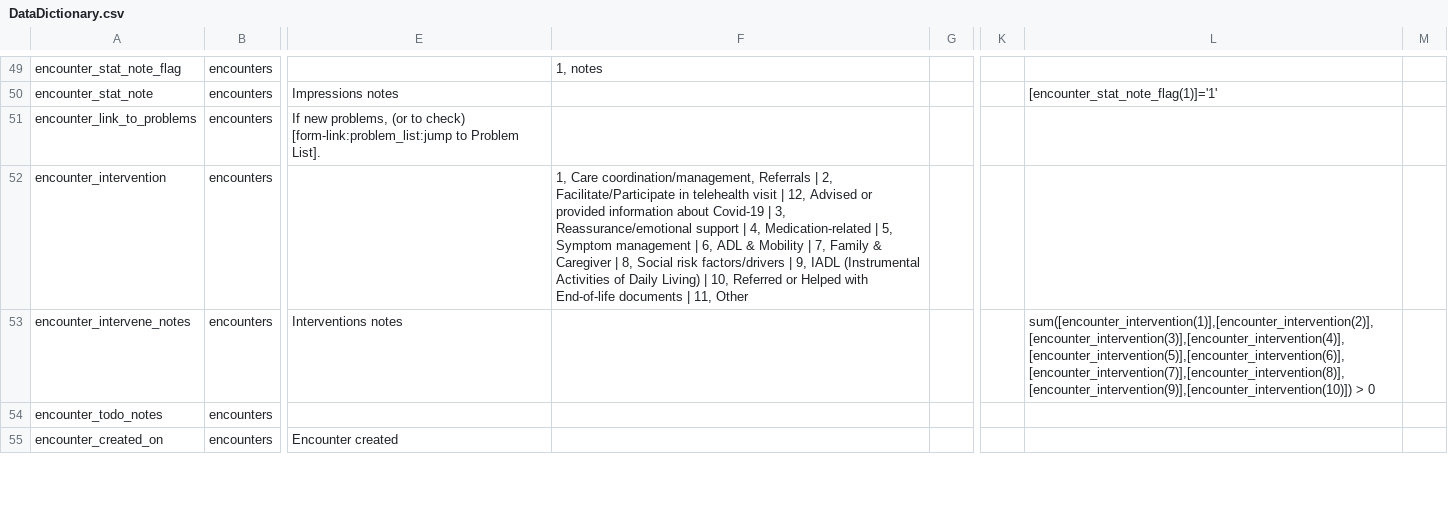
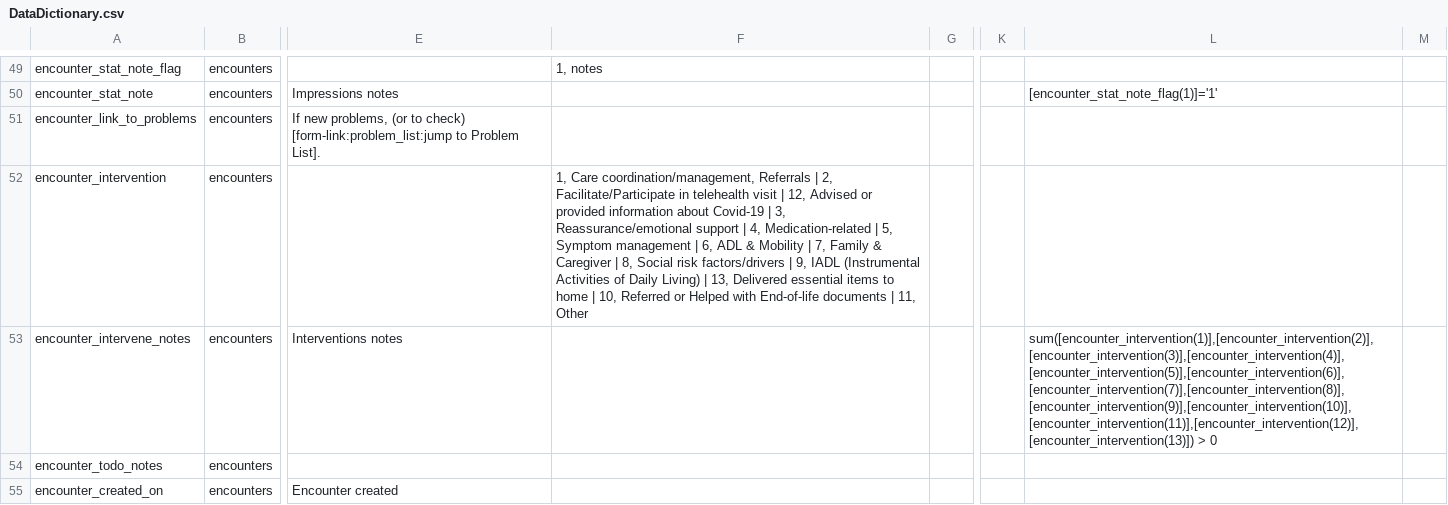
Before and after one commit to lcarlp/uvcnp, a CSV file: DataDictionary.csv, drawn as a sheet; only a part is shown, gaps mark what is left out; the diff names each change by its address in the sheet, - before the commit and + after, or states it on an @@ line.

Commit message:
Added "Delivered essential items to home" as a possible option for encounter_intervention as requested by Sarah Job. Also corrected branching logic for encounter_intervention_notes, which was missing more than one option.

```diff
--- a/DataDictionary.csv
+++ b/DataDictionary.csv
-F52: …Living) | 10, Referred…
+F52: …Living) | 13, Delivered essential items to home | 10, Referred…
-L53: sum([encounter_intervention(1)],[encounter_intervention(2)],[encounter_intervention(3)],[encounter_intervention(4)],[encounter_intervention(5)],[encounter_intervention(6)],[encounter_intervention(7)],[encounter_intervention(8)],[encounter_intervention(9)],[encounter_intervention(10)]) > 0
+L53: sum([encounter_intervention(1)],[encounter_intervention(2)],[encounter_intervention(3)],[encounter_intervention(4)],[encounter_intervention(5)],[encounter_intervention(6)],[encounter_intervention(7)],[encounter_intervention(8)],[encounter_intervention(9)],[encounter_intervention(10)],[encounter_intervention(11)],[encounter_intervention(12)],[encounter_intervention(13)]) > 0
```
